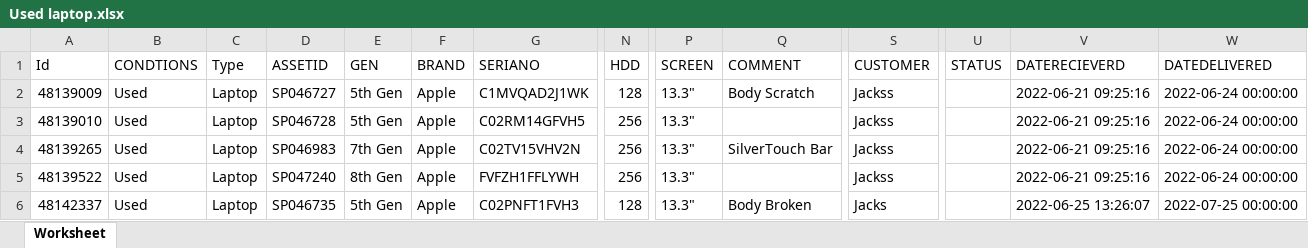
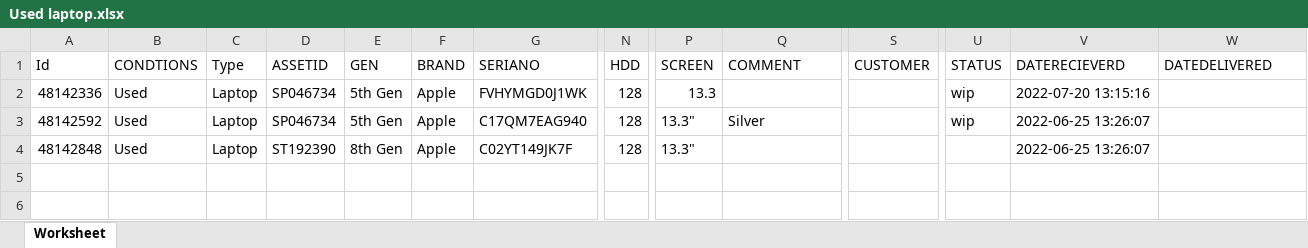
Before and after one commit to jackwise254/tt-global, an Excel workbook: public/upload/Used laptop.xlsx, sheet Worksheet, drawn as a sheet; only a part is shown, gaps mark what is left out; values as stored, in another font and other column widths than the file's, no borders; removed rows and columns are numbered as before the commit, all else as after; rows hold the shown columns only; the diff names each change by its address in the sheet, - before the commit and + after, or states it on an @@ line.

```diff
--- a/public/upload/Used laptop.xlsx (sheet Worksheet)
+++ b/public/upload/Used laptop.xlsx (sheet Worksheet)
-A2 (Id): 48139009
+A2 (Id): 48142336
-D2 (ASSETID): SP046727
+D2 (ASSETID): SP046734
-G2 (SERIANO): C1MVQAD2J1WK
+G2 (SERIANO): FVHYMGD0J1WK
-P2 (SCREEN): 13.3"
+P2 (SCREEN): 13.3
-Q2 (COMMENT): Body Scratch
+Q2 (COMMENT): (empty)
-S2 (CUSTOMER): Jackss
+S2 (CUSTOMER): (empty)
-U2 (STATUS): (empty)
+U2 (STATUS): wip
-V2 (DATERECIEVERD): 2022-06-21 09:25:16
+V2 (DATERECIEVERD): 2022-07-20 13:15:16
-W2 (DATEDELIVERED): 2022-06-24 00:00:00
+W2 (DATEDELIVERED): (empty)
-row 3: 48139010 | Used | Laptop | SP046728 | 5th Gen | Apple | C02RM14GFVH5 | 256 | 13.3" |  | Jackss |  | 2022-06-21 09:25:16 | 2022-06-24 00:00:00
-row 4: 48139265 | Used | Laptop | SP046983 | 7th Gen | Apple | C02TV15VHV2N | 256 | 13.3" | SilverTouch Bar | Jackss |  | 2022-06-21 09:25:16 | 2022-06-24 00:00:00
+row 3: 48142592 | Used | Laptop | SP046734 | 5th Gen | Apple | C17QM7EAG940 | 128 | 13.3" | Silver |  | wip | 2022-06-25 13:26:07
-A4 (Id): 48139522
+A4 (Id): 48142848
-D4 (ASSETID): SP047240
+D4 (ASSETID): ST192390
-G4 (SERIANO): FVFZH1FFLYWH
+G4 (SERIANO): C02YT149JK7F
-N4 (HDD): 256
+N4 (HDD): 128
-S4 (CUSTOMER): Jackss
+S4 (CUSTOMER): (empty)
-V4 (DATERECIEVERD): 2022-06-21 09:25:16
+V4 (DATERECIEVERD): 2022-06-25 13:26:07
-W4 (DATEDELIVERED): 2022-06-24 00:00:00
+W4 (DATEDELIVERED): (empty)
-row 6: 48142337 | Used | Laptop | SP046735 | 5th Gen | Apple | C02PNFT1FVH3 | 128 | 13.3" | Body Broken | Jacks |  | 2022-06-25 13:26:07 | 2022-07-25 00:00:00
```
Also changed, not shown: public/upload/Used desktop.xlsx, 21 other files.
